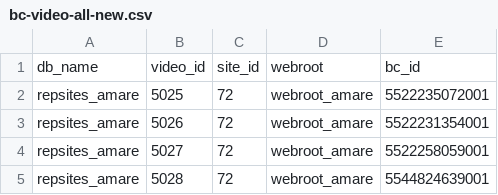
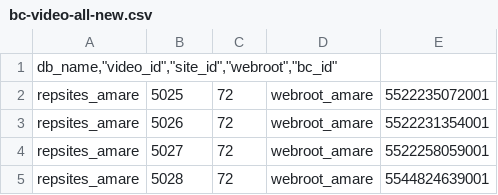
Before and after one commit to hussletech/cloud-tools, a CSV file: bc-video-all-new.csv, drawn as a sheet; only a part is shown.

Commit message:
correct column csv

```diff
--- a/bc-video-all-new.csv
+++ b/bc-video-all-new.csv
@@ -1,2 +1,2 @@
-"db_name","video_id","site_id","webroot","bc_id"
+"db_name,""video_id"",""site_id"",""webroot"",""bc_id"""
 repsites_amare,5025,72,webroot_amare,"5522235072001"
```
